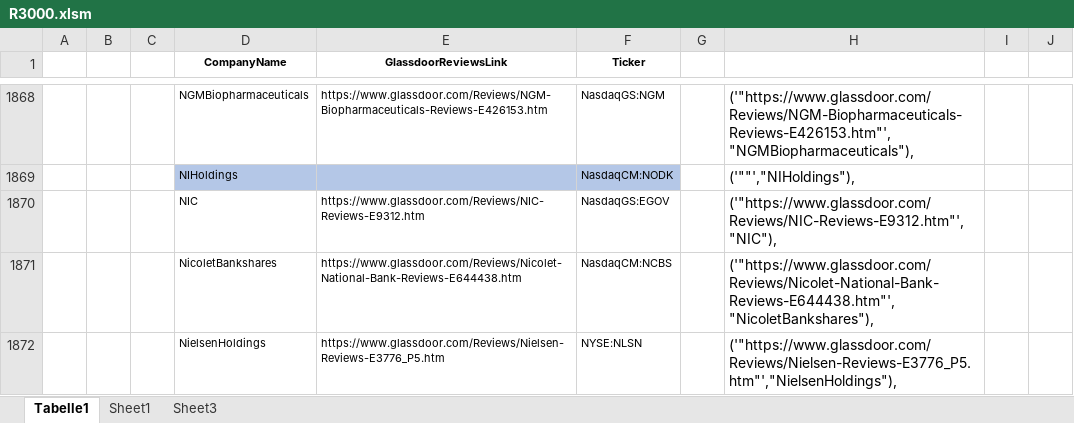
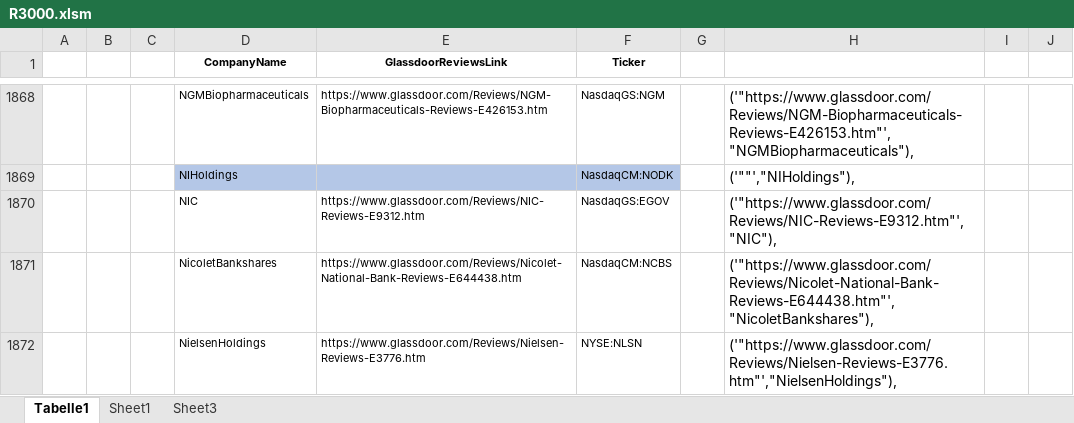
Before and after one commit to hannez11/Glassdoor-Review-Scraper-2020, an Excel workbook: R3000.xlsm, sheet Tabelle1, drawn as a sheet; only a part is shown, gaps mark what is left out; values as stored, in another font and other column widths than the file's, no borders; the diff covers the shown part only; the diff names each change by its address in the sheet, - before the commit and + after, or states it on an @@ line.

```diff
--- a/R3000.xlsm (sheet Tabelle1)
+++ b/R3000.xlsm (sheet Tabelle1)
-E1872 (GlassdoorReviewsLink): https://www.glassdoor.com/Reviews/Nielsen-Reviews-E3776_P5.htm
+E1872 (GlassdoorReviewsLink): https://www.glassdoor.com/Reviews/Nielsen-Reviews-E3776.htm
-H1872: ('"https://www.glassdoor.com/Reviews/Nielsen-Reviews-E3776_P5.htm"',"NielsenHoldings"),
+H1872: ('"https://www.glassdoor.com/Reviews/Nielsen-Reviews-E3776.htm"',"NielsenHoldings"),
```
Also changed, not shown: 192 edited cells elsewhere in this sheet, sheet Sheet1, formulas that keep their value, 8 other files.
